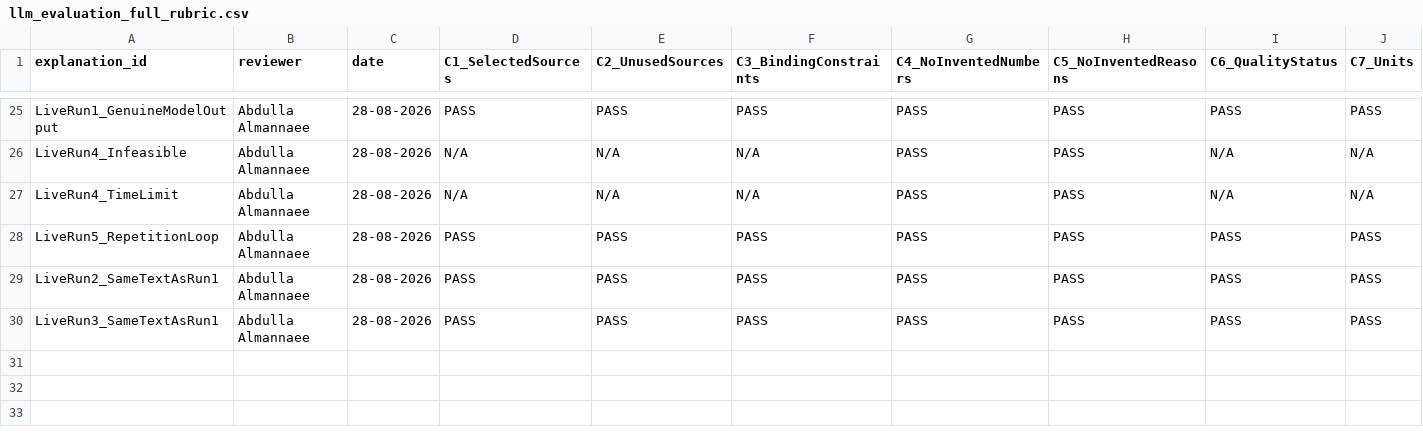
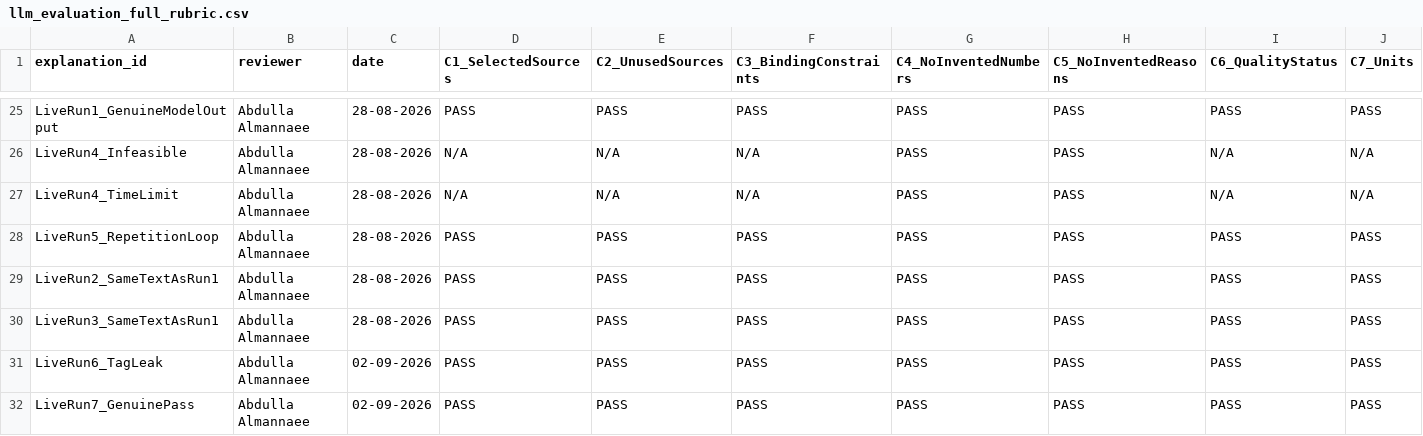
Before and after one commit to Yxxsef/Aqua-Blend-Analysis-Ai, a CSV file: AI/explanations/llm_evaluation_full_rubric.csv, drawn as a sheet; only a part is shown, gaps mark what is left out; rows hold the shown columns only; the diff names each change by its address in the sheet, - before the commit and + after, or states it on an @@ line.

Commit message:
docs: add reviewer 1 scores for LIVE_RUN_6 and LIVE_RUN_7

```diff
--- a/AI/explanations/llm_evaluation_full_rubric.csv
+++ b/AI/explanations/llm_evaluation_full_rubric.csv
+row 31: LiveRun6_TagLeak | Abdulla Almannaee | 02-09-2026 | PASS | PASS | PASS | PASS | PASS | PASS | PASS
+row 32: LiveRun7_GenuinePass | Abdulla Almannaee | 02-09-2026 | PASS | PASS | PASS | PASS | PASS | PASS | PASS
```
Also changed, not shown: AI/explanations/llm_evaluation.csv.
